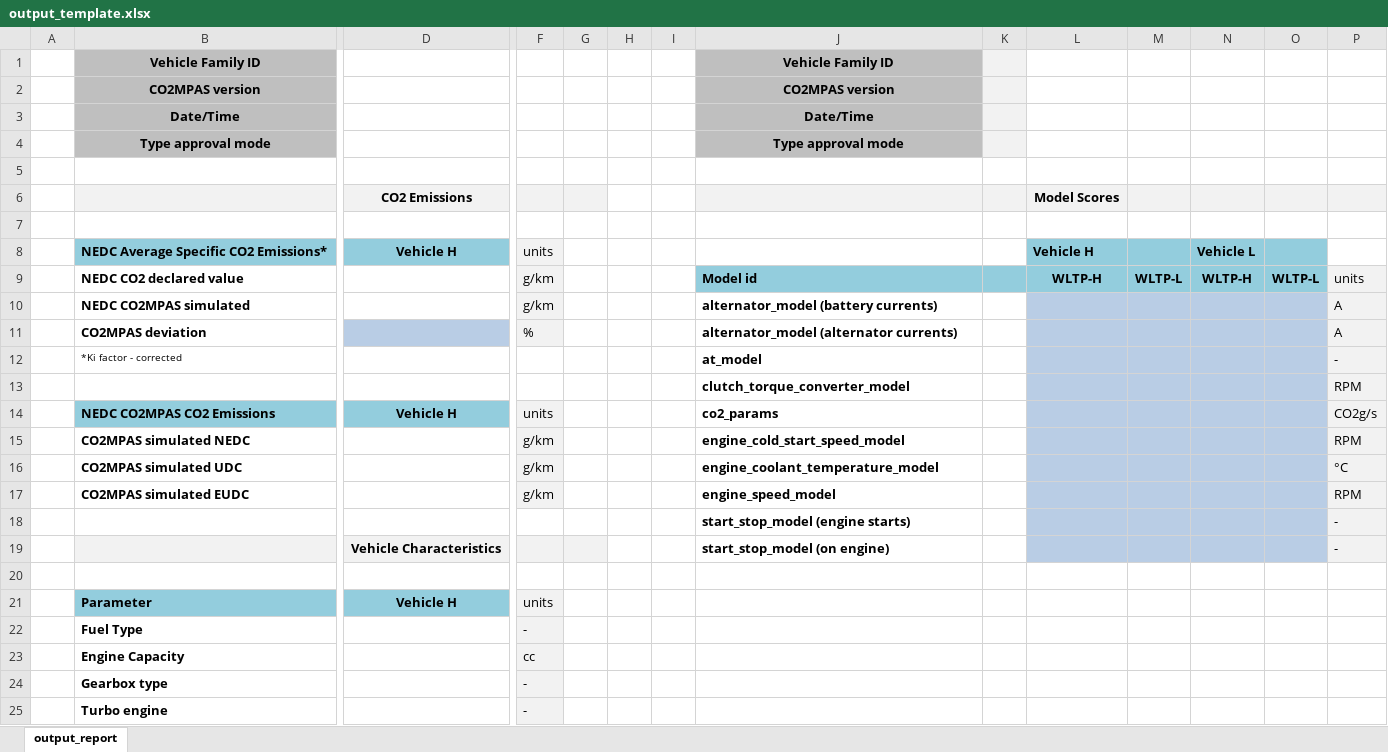
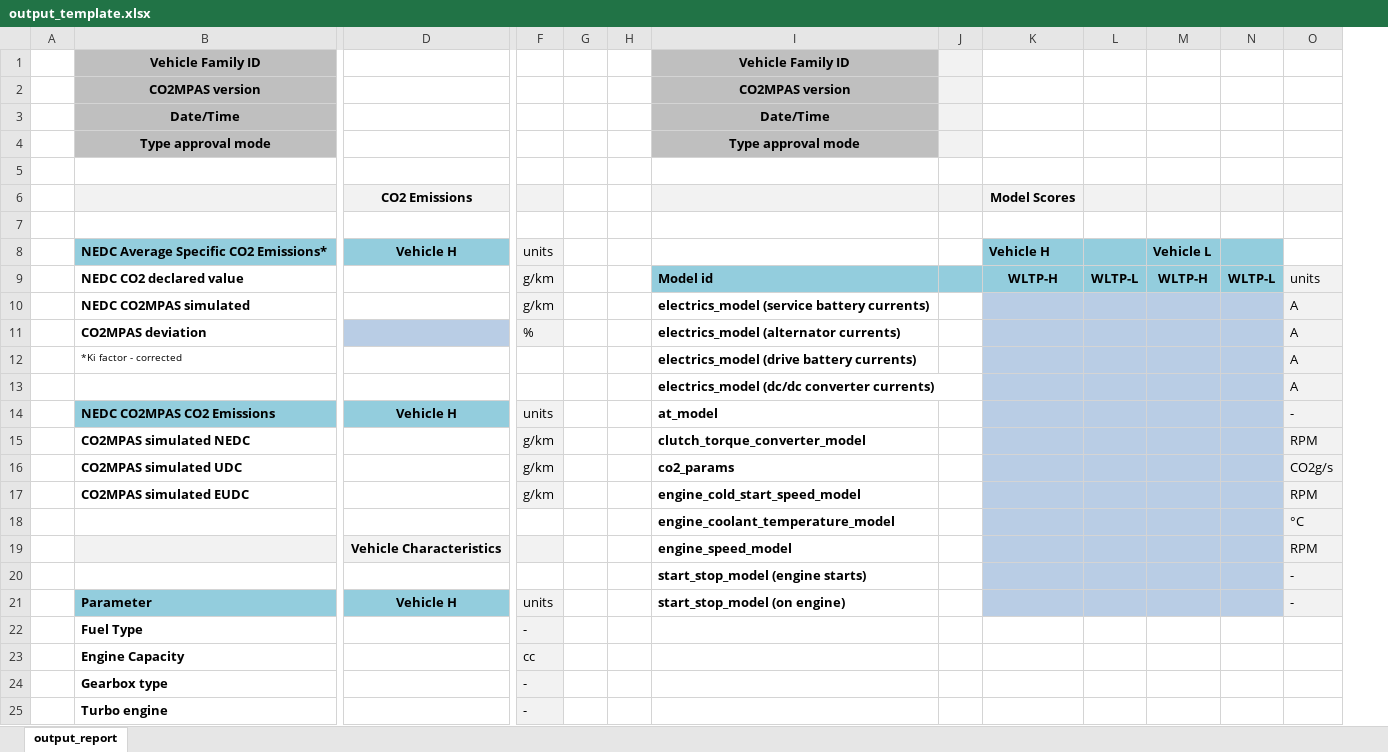
Before and after one commit to JRCSTU/CO2MPAS-TA, an Excel workbook: co2mpas/templates/output_template.xlsx, sheet output_report, drawn as a sheet; only a part is shown, gaps mark what is left out; values as stored, in another font and other column widths than the file's, no borders; conditional formats not drawn; removed rows and columns are numbered as before the commit, all else as after; rows hold the shown columns only; the diff names each change by its address in the sheet, - before the commit and + after, or states it on an @@ line.

Commit message:
fix(template), #516: Add missing model scores in output file.

```diff
--- a/co2mpas/templates/output_template.xlsx (sheet output_report)
+++ b/co2mpas/templates/output_template.xlsx (sheet output_report)
-column I, empty
-G6 fill: #F2F2F2
+G6 fill: none
-I10: alternator_model (battery currents)
+I10: electrics_model (service battery currents)
-I11: alternator_model (alternator currents)
+I11: electrics_model (alternator currents)
-row 12:  | *Ki factor - corrected |  |  |  |  |  | at_model |  |  |  |  |  | -
-row 13:  |  |  |  |  |  |  | clutch_torque_converter_model |  |  |  |  |  | RPM
+row 12:  | *Ki factor - corrected |  |  |  |  | electrics_model (drive battery currents) |  |  |  |  |  | A
+row 13:  |  |  |  |  |  | electrics_model (dc/dc converter currents) |  |  |  |  |  | A
-I14: co2_params
+I14: at_model
-O14: CO2g/s
+O14: -
-I15: engine_cold_start_speed_model
+I15: clutch_torque_converter_model
-I16: engine_coolant_temperature_model
+I16: co2_params
-O16: °C
+O16: CO2g/s
-I17: engine_speed_model
+I17: engine_cold_start_speed_model
+row 18:  |  |  |  |  |  | engine_coolant_temperature_model |  |  |  |  |  | °C
+row 19:  |  | Vehicle Characteristics |  |  |  | engine_speed_model |  |  |  |  |  | RPM
-row 19:  |  | Vehicle Characteristics |  |  |  |  | start_stop_model (on engine) |  |  |  |  |  | -
-row 20: (empty)
-I21: (empty)
+I21: start_stop_model (on engine)
-K21:N21 fill: none
+K21:N21 fill: #B9CDE5
-O21: (empty)
+O21: -
-O21 fill: none
+O21 fill: #F2F2F2
```
Also changed, not shown: formulas that keep their value.
